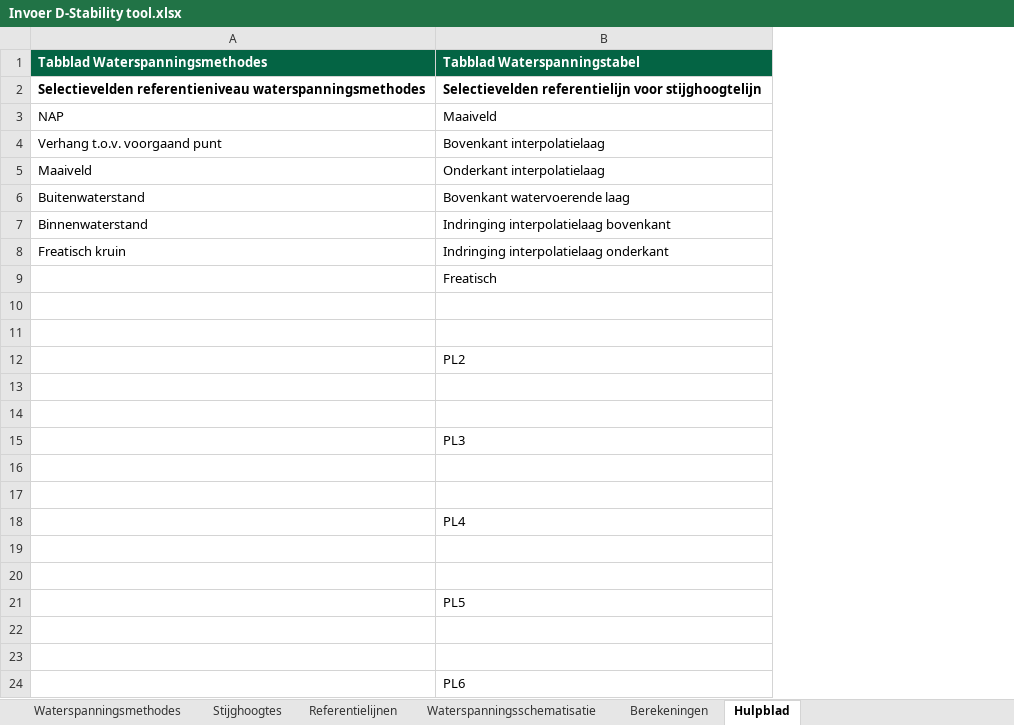
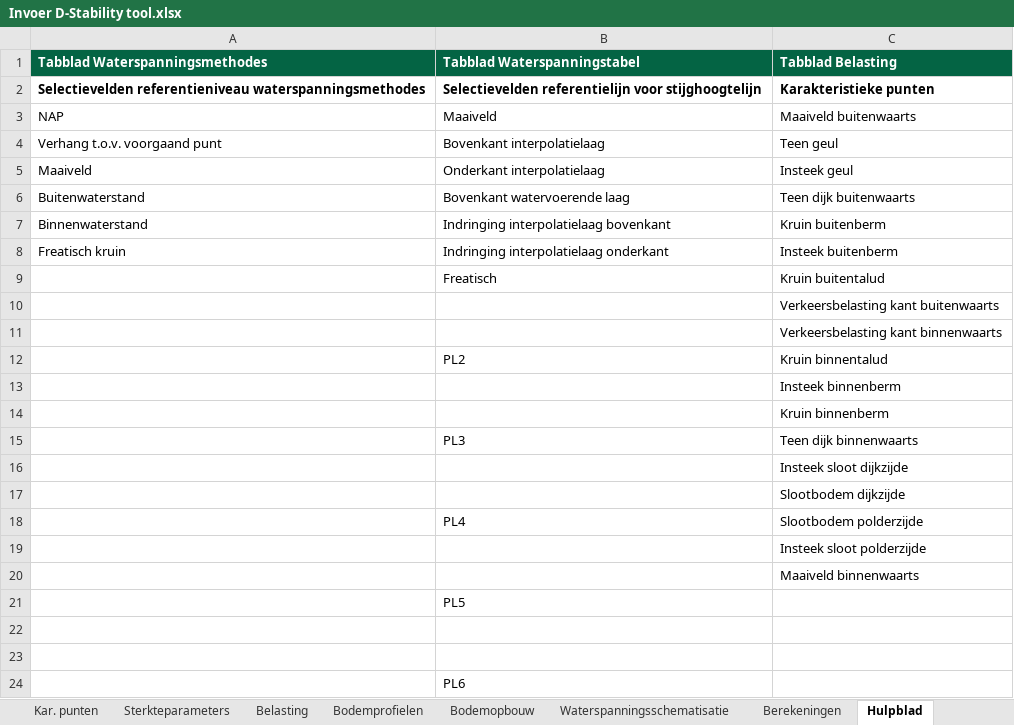
Before and after one commit to scheldestromen/BOLuS, an Excel workbook: dstability_tool/Invoer D-Stability tool.xlsx, sheet Hulpblad, drawn as a sheet; values as stored, in another font and other column widths than the file's, no borders; 1 other sheet too large or unreadable and not compared; the diff names each change by its address in the sheet, - before the commit and + after, or states it on an @@ line.

```diff
--- a/dstability_tool/Invoer D-Stability tool.xlsx (sheet Hulpblad)
+++ b/dstability_tool/Invoer D-Stability tool.xlsx (sheet Hulpblad)
@@ sheet tab hidden: Waterspanningsmethodes @@
@@ sheet tab hidden: Stijghoogtes @@
@@ sheet tab hidden: Referentielijnen @@
+column C (Tabblad Belasting), rows 2-20: Karakteristieke punten | Maaiveld buitenwaarts | Teen geul | Insteek geul | Teen dijk buitenwaarts | Kruin buitenberm | Insteek buitenberm | Kruin buitentalud | Verkeersbelasting kant buitenwaarts | Verkeersbelasting kant binnenwaarts | Kruin binnentalud | Insteek binnenberm | Kruin binnenberm | Teen dijk binnenwaarts | Insteek sloot dijkzijde | Slootbodem dijkzijde | Slootbodem polderzijde | Insteek sloot polderzijde | Maaiveld binnenwaarts
```
Also changed, not shown: sheet Belasting, sheet Berekeningen, other sheet tabs, 3 other files.
